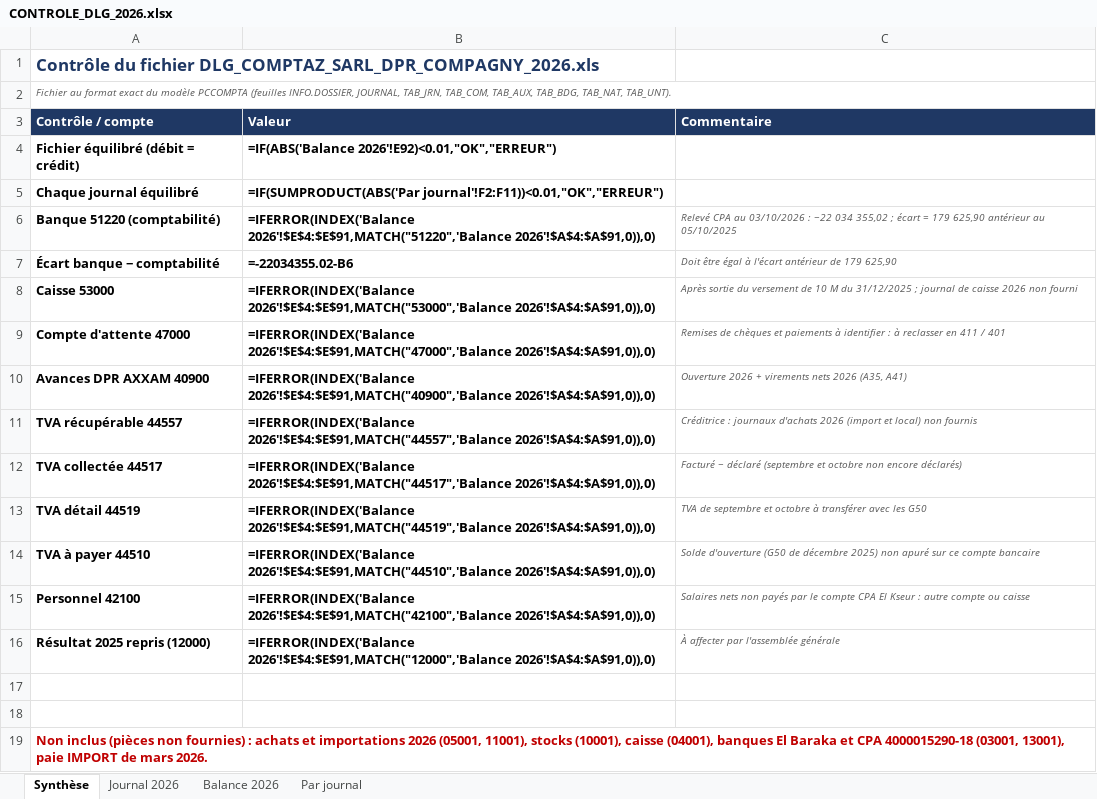
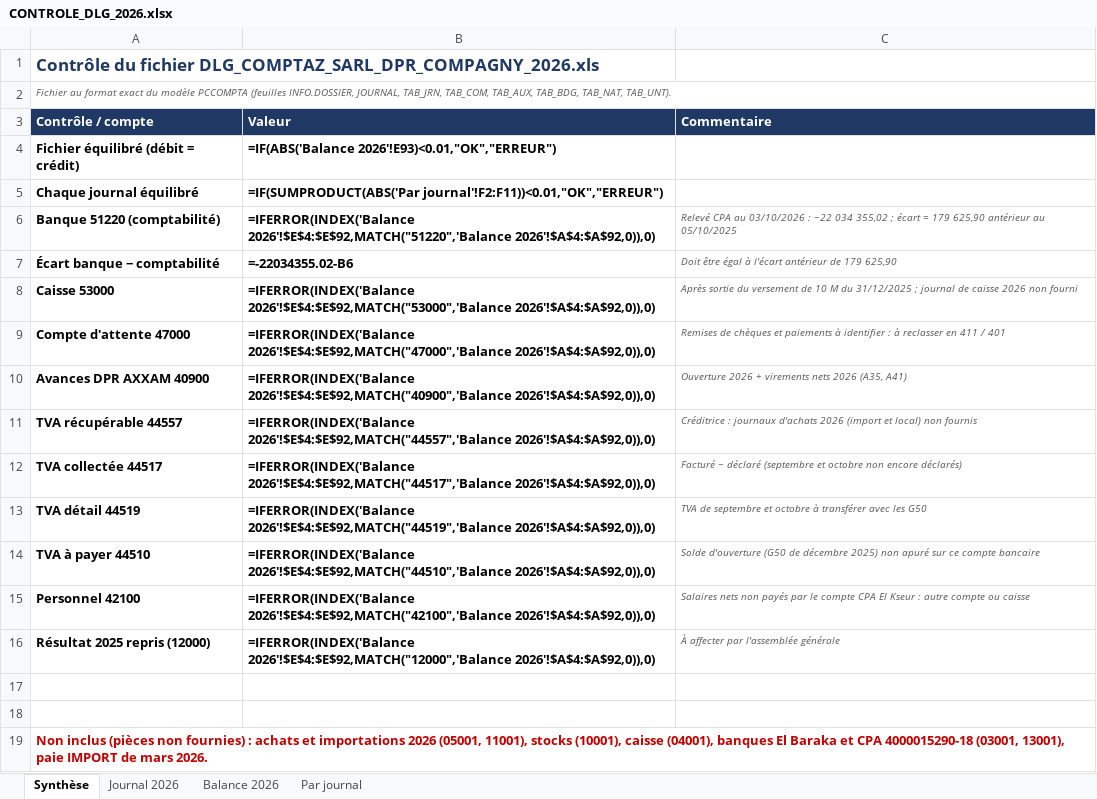
Before and after one commit to residencenezla-commits/hey-, an Excel workbook: CONTROLE_DLG_2026.xlsx, sheet Synthèse, drawn as a sheet; values as stored, in another font and other column widths than the file's, no borders; formulas without a stored value are shown as written; the diff names each change by its address in the sheet, - before the commit and + after, or states it on an @@ line.

```diff
--- a/CONTROLE_DLG_2026.xlsx (sheet Synthèse)
+++ b/CONTROLE_DLG_2026.xlsx (sheet Synthèse)
-B4 (Valeur): =IF(ABS('Balance 2026'!E92)<0.01,"OK","ERREUR")
+B4 (Valeur): =IF(ABS('Balance 2026'!E93)<0.01,"OK","ERREUR")
-B6 (Valeur): =IFERROR(INDEX('Balance 2026'!$E$4:$E$91,MATCH("51220",'Balance 2026'!$A$4:$A$91,0)),0)
+B6 (Valeur): =IFERROR(INDEX('Balance 2026'!$E$4:$E$92,MATCH("51220",'Balance 2026'!$A$4:$A$92,0)),0)
-B8 (Valeur): =IFERROR(INDEX('Balance 2026'!$E$4:$E$91,MATCH("53000",'Balance 2026'!$A$4:$A$91,0)),0)
+B8 (Valeur): =IFERROR(INDEX('Balance 2026'!$E$4:$E$92,MATCH("53000",'Balance 2026'!$A$4:$A$92,0)),0)
-B9 (Valeur): =IFERROR(INDEX('Balance 2026'!$E$4:$E$91,MATCH("47000",'Balance 2026'!$A$4:$A$91,0)),0)
+B9 (Valeur): =IFERROR(INDEX('Balance 2026'!$E$4:$E$92,MATCH("47000",'Balance 2026'!$A$4:$A$92,0)),0)
-B10 (Valeur): =IFERROR(INDEX('Balance 2026'!$E$4:$E$91,MATCH("40900",'Balance 2026'!$A$4:$A$91,0)),0)
+B10 (Valeur): =IFERROR(INDEX('Balance 2026'!$E$4:$E$92,MATCH("40900",'Balance 2026'!$A$4:$A$92,0)),0)
-B11 (Valeur): =IFERROR(INDEX('Balance 2026'!$E$4:$E$91,MATCH("44557",'Balance 2026'!$A$4:$A$91,0)),0)
+B11 (Valeur): =IFERROR(INDEX('Balance 2026'!$E$4:$E$92,MATCH("44557",'Balance 2026'!$A$4:$A$92,0)),0)
-B12 (Valeur): =IFERROR(INDEX('Balance 2026'!$E$4:$E$91,MATCH("44517",'Balance 2026'!$A$4:$A$91,0)),0)
+B12 (Valeur): =IFERROR(INDEX('Balance 2026'!$E$4:$E$92,MATCH("44517",'Balance 2026'!$A$4:$A$92,0)),0)
-B13 (Valeur): =IFERROR(INDEX('Balance 2026'!$E$4:$E$91,MATCH("44519",'Balance 2026'!$A$4:$A$91,0)),0)
+B13 (Valeur): =IFERROR(INDEX('Balance 2026'!$E$4:$E$92,MATCH("44519",'Balance 2026'!$A$4:$A$92,0)),0)
-B14 (Valeur): =IFERROR(INDEX('Balance 2026'!$E$4:$E$91,MATCH("44510",'Balance 2026'!$A$4:$A$91,0)),0)
+B14 (Valeur): =IFERROR(INDEX('Balance 2026'!$E$4:$E$92,MATCH("44510",'Balance 2026'!$A$4:$A$92,0)),0)
-B15 (Valeur): =IFERROR(INDEX('Balance 2026'!$E$4:$E$91,MATCH("42100",'Balance 2026'!$A$4:$A$91,0)),0)
+B15 (Valeur): =IFERROR(INDEX('Balance 2026'!$E$4:$E$92,MATCH("42100",'Balance 2026'!$A$4:$A$92,0)),0)
-B16 (Valeur): =IFERROR(INDEX('Balance 2026'!$E$4:$E$91,MATCH("12000",'Balance 2026'!$A$4:$A$91,0)),0)
+B16 (Valeur): =IFERROR(INDEX('Balance 2026'!$E$4:$E$92,MATCH("12000",'Balance 2026'!$A$4:$A$92,0)),0)
```
Also changed, not shown: sheet Balance 2026, sheet Journal 2026, sheet Par journal, ECRITURES_BANQUE_CPA_EL_KSEUR_2026.xlsx, ECRITURES_COMPTABLES_2026_SARL_DPR_COMPAGNY.xlsx, 4 other files.
